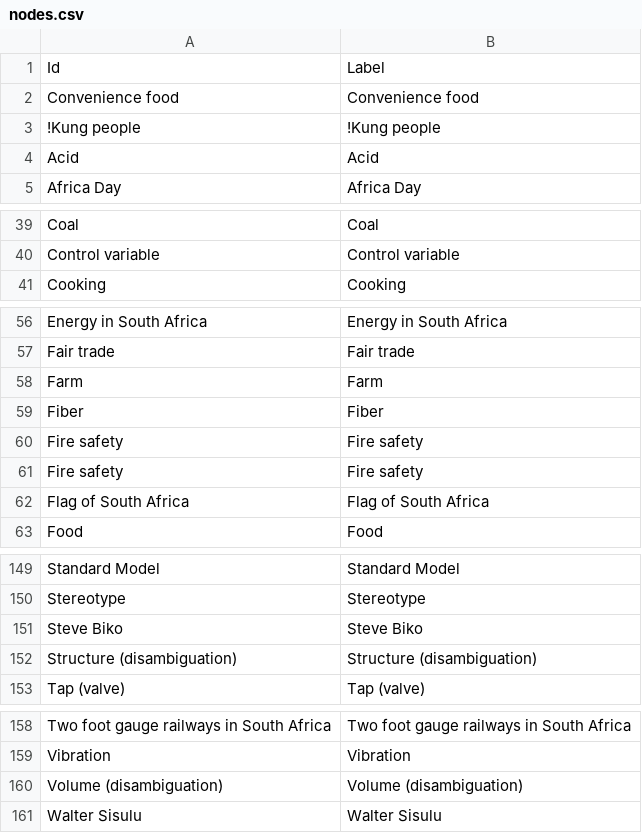
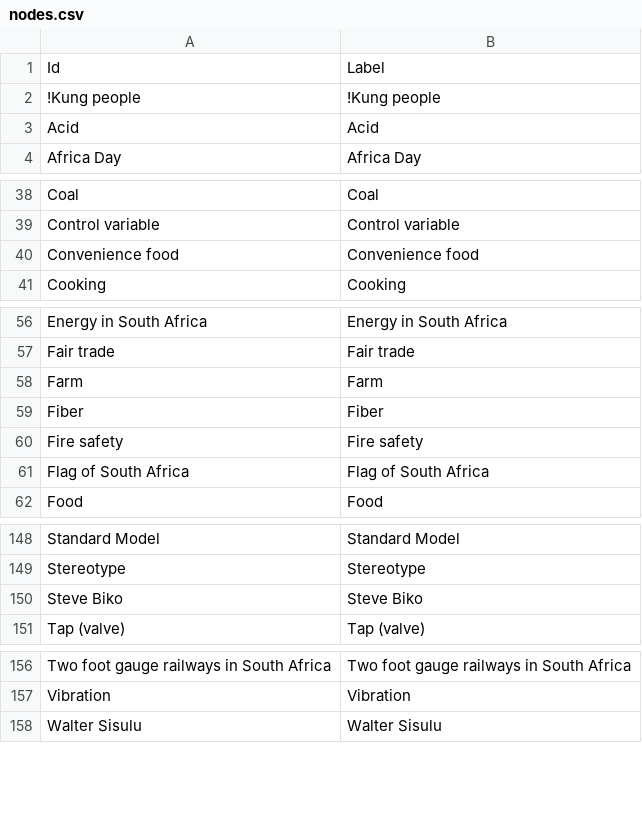
Before and after one commit to giovannipro/wikimole, a CSV file: data/interlinks/exit_links/nodes.csv, drawn as a sheet; only a part is shown, gaps mark what is left out.

```diff
--- a/data/interlinks/exit_links/nodes.csv
+++ b/data/interlinks/exit_links/nodes.csv
@@ -1,3 +1,2 @@
 Id,Label
-Convenience food,Convenience food
 !Kung people,!Kung people
@@ -40,2 +39,3 @@ Coal,Coal
 Control variable,Control variable
+Convenience food,Convenience food
 Cooking,Cooking
@@ -59,3 +59,2 @@ Farm,Farm
 Fiber,Fiber
-Fire safety,Fire safety
 Fire safety,Fire safety
@@ -151,3 +150,2 @@ Stereotype,Stereotype
 Steve Biko,Steve Biko
-Structure (disambiguation),Structure (disambiguation)
 Tap (valve),Tap (valve)
@@ -159,3 +157,2 @@ Two foot gauge railways in South Africa,Two foot gauge railways in South Africa
 Vibration,Vibration
-Volume (disambiguation),Volume (disambiguation)
 Walter Sisulu,Walter Sisulu
```
Also changed, not shown: data/interlinks/entry-exit-links/entry_links.csv, data/interlinks/entry-exit-links/exit_links.csv, 5 other files.
